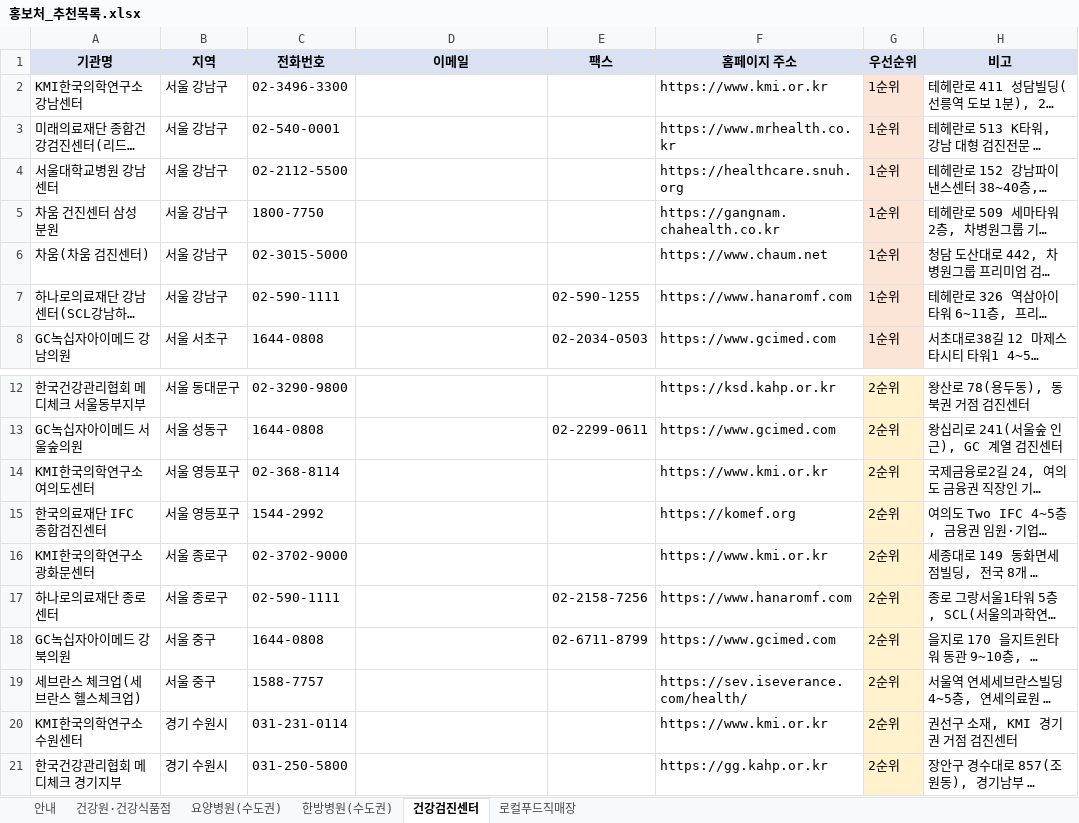
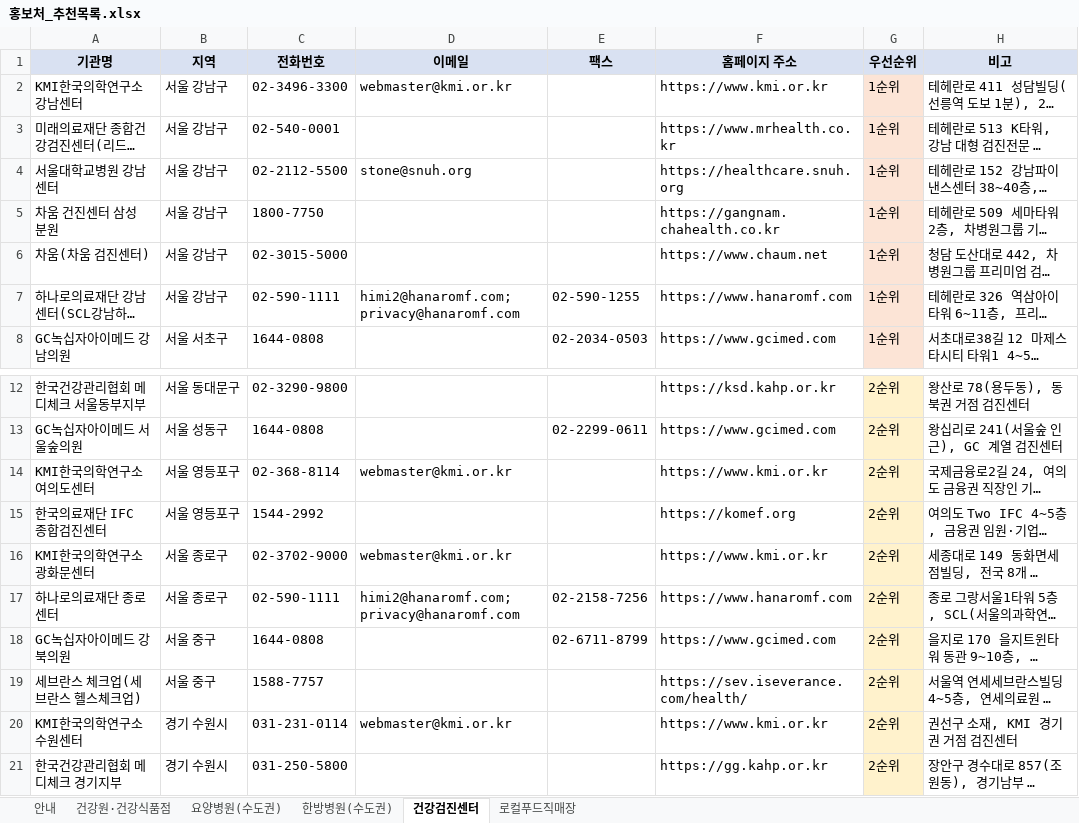
Before and after one commit to kotkim8210/kotkim8210, an Excel workbook: 홍보처_추천목록.xlsx, sheet 건강검진센터, drawn as a sheet; only a part is shown, gaps mark what is left out; long unchanged cells end in …; values as stored, in another font and other column widths than the file's, no borders; the diff names each change by its address in the sheet, - before the commit and + after, or states it on an @@ line.

```diff
--- a/홍보처_추천목록.xlsx (sheet 건강검진센터)
+++ b/홍보처_추천목록.xlsx (sheet 건강검진센터)
-D2 (이메일): (empty)
+D2 (이메일): webmaster@kmi.or.kr
-D4 (이메일): (empty)
+D4 (이메일): stone@snuh.org
-D7 (이메일): (empty)
+D7 (이메일): himi2@hanaromf.com; privacy@hanaromf.com
-D14 (이메일): (empty)
+D14 (이메일): webmaster@kmi.or.kr
-D16 (이메일): (empty)
+D16 (이메일): webmaster@kmi.or.kr
-D17 (이메일): (empty)
+D17 (이메일): himi2@hanaromf.com; privacy@hanaromf.com
-D20 (이메일): (empty)
+D20 (이메일): webmaster@kmi.or.kr
```
Also changed, not shown: sheet 요양병원(수도권), sheet 한방병원(수도권), sheet 건강원·건강식품점, sheet 로컬푸드직매장, 요양병원_목록.xlsx, 5 other files.
